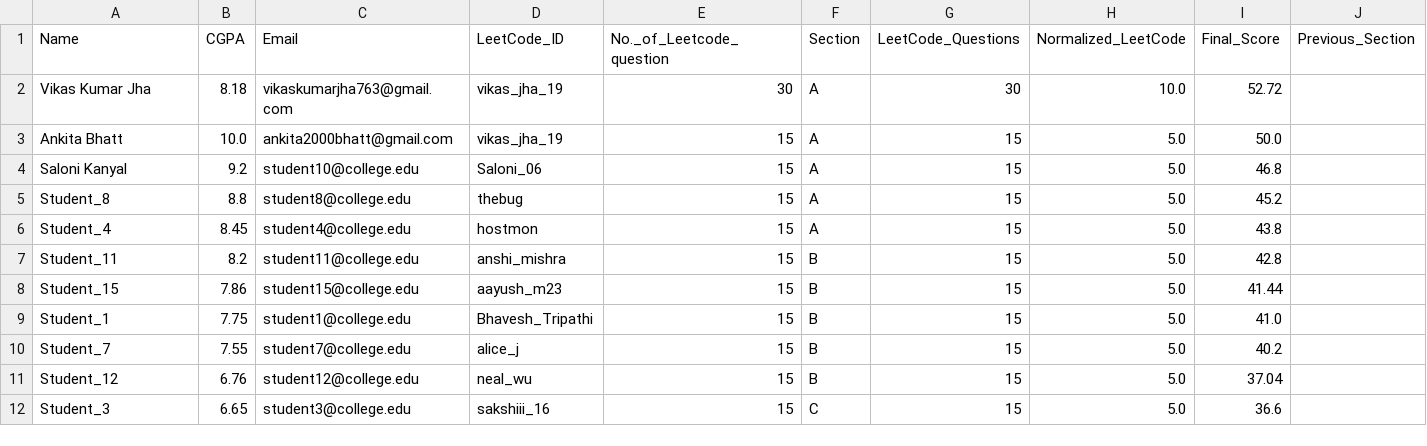
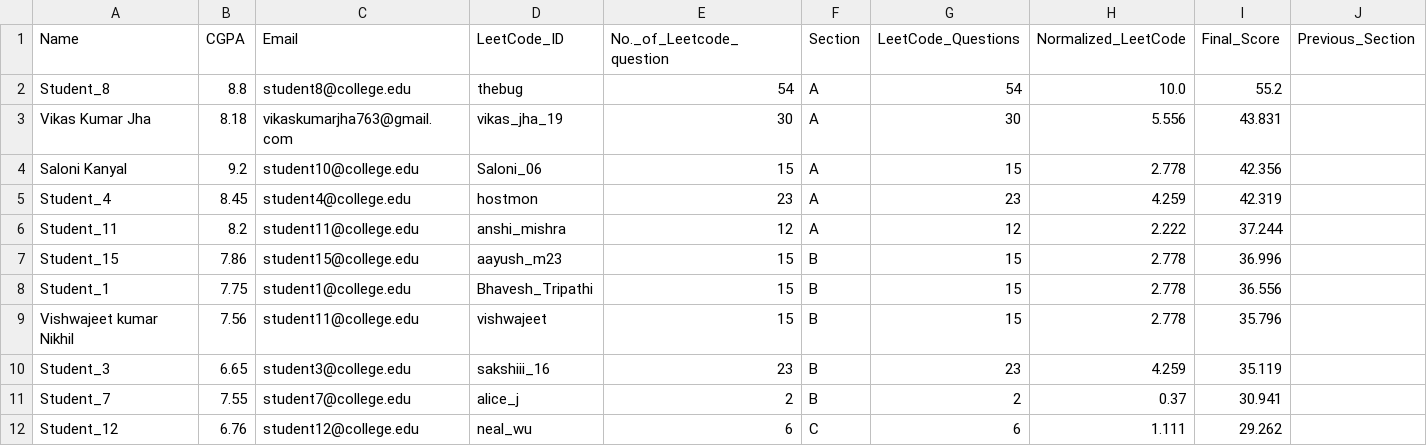
Before and after one commit to vikasjha11/Dynamic-Student-Grouping-System, a CSV file: backend/processed/grouped_students.csv, drawn as a sheet; only a part is shown; the diff covers the shown part only.

```diff
--- a/backend/processed/grouped_students.csv
+++ b/backend/processed/grouped_students.csv
@@ -1,12 +1,12 @@
 Name,CGPA,Email,LeetCode_ID,No._of_Leetcode_question,Section,LeetCode_Questions,Normalized_LeetCode,Final_Score,Previous_Section
-Vikas Kumar Jha,8.18,vikaskumarjha763@gmail.com,vikas_jha_19,30,A,30,10.0,52.72,
-Ankita Bhatt,10.0,ankita2000bhatt@gmail.com,vikas_jha_19,15,A,15,5.0,50.0,
-Saloni Kanyal,9.2,student10@college.edu,Saloni_06,15,A,15,5.0,46.8,
-Student_8,8.8,student8@college.edu,thebug,15,A,15,5.0,45.2,
-Student_4,8.45,student4@college.edu,hostmon,15,A,15,5.0,43.8,
-Student_11,8.2,student11@college.edu,anshi_mishra,15,B,15,5.0,42.8,
-Student_15,7.86,student15@college.edu,aayush_m23,15,B,15,5.0,41.44,
-Student_1,7.75,student1@college.edu,Bhavesh_Tripathi,15,B,15,5.0,41.0,
-Student_7,7.55,student7@college.edu,alice_j,15,B,15,5.0,40.2,
-Student_12,6.76,student12@college.edu,neal_wu,15,B,15,5.0,37.04,
-Student_3,6.65,student3@college.edu,sakshiii_16,15,C,15,5.0,36.6,
+Student_8,8.8,student8@college.edu,thebug,54,A,54,10.0,55.2,
+Vikas Kumar Jha,8.18,vikaskumarjha763@gmail.com,vikas_jha_19,30,A,30,5.556,43.831,
+Saloni Kanyal,9.2,student10@college.edu,Saloni_06,15,A,15,2.778,42.356,
+Student_4,8.45,student4@college.edu,hostmon,23,A,23,4.259,42.319,
+Student_11,8.2,student11@college.edu,anshi_mishra,12,A,12,2.222,37.244,
+Student_15,7.86,student15@college.edu,aayush_m23,15,B,15,2.778,36.996,
+Student_1,7.75,student1@college.edu,Bhavesh_Tripathi,15,B,15,2.778,36.556,
+Vishwajeet kumar Nikhil,7.56,student11@college.edu,vishwajeet,15,B,15,2.778,35.796,
+Student_3,6.65,student3@college.edu,sakshiii_16,23,B,23,4.259,35.119,
+Student_7,7.55,student7@college.edu,alice_j,2,B,2,0.37,30.941,
+Student_12,6.76,student12@college.edu,neal_wu,6,C,6,1.111,29.262,
```
Also changed, not shown: 14 edited cells elsewhere in this file, backend/uploads/data_file.csv, 2 other files.
